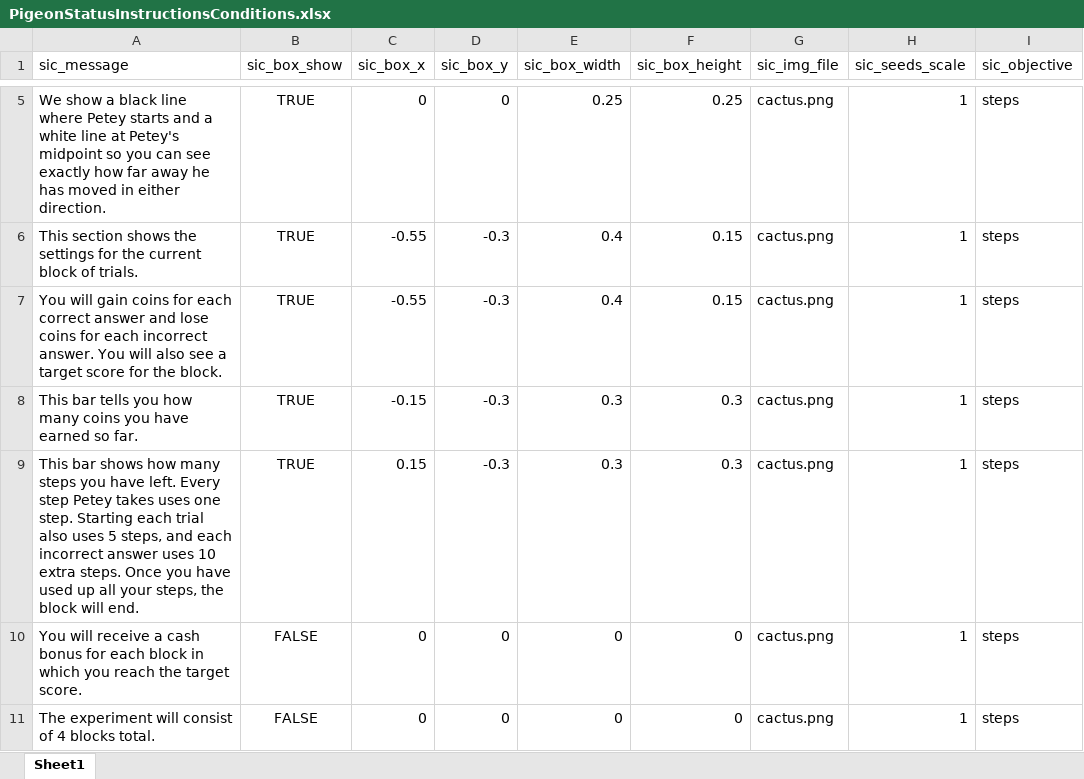
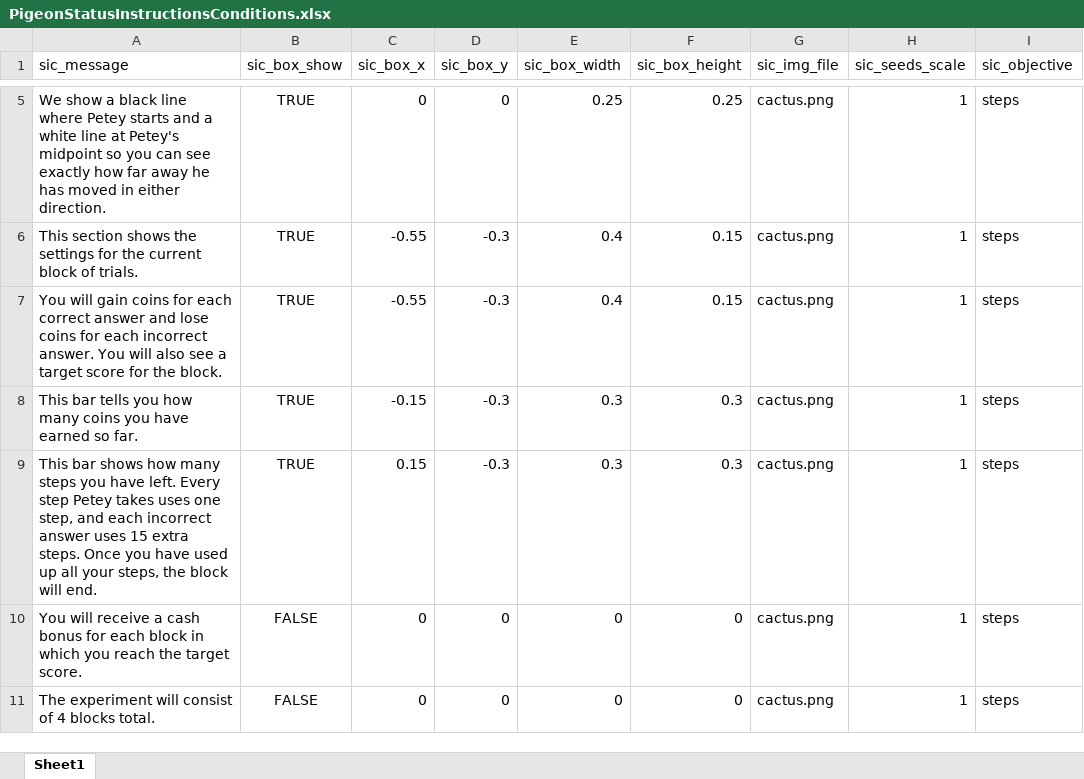
Before and after one commit to TheGoldLab/ms_2026_kalburge_etal_elife, an Excel workbook: task/RC/Resources/PigeonStatusInstructionsConditions.xlsx, sheet Sheet1, drawn as a sheet; only a part is shown, gaps mark what is left out; values as stored, in another font and other column widths than the file's, no borders; the diff names each change by its address in the sheet, - before the commit and + after, or states it on an @@ line.

```diff
--- a/task/RC/Resources/PigeonStatusInstructionsConditions.xlsx (sheet Sheet1)
+++ b/task/RC/Resources/PigeonStatusInstructionsConditions.xlsx (sheet Sheet1)
-A9 (sic_message): …uses one step. Starting each trial also uses 5 steps, and each incorrect answer uses 10 extra steps.…
+A9 (sic_message): …uses one step, and each incorrect answer uses 15 extra steps.…
```
Also changed, not shown: task/RC/Resources/PigeonTaskConditions.xlsx, 2 other files.
